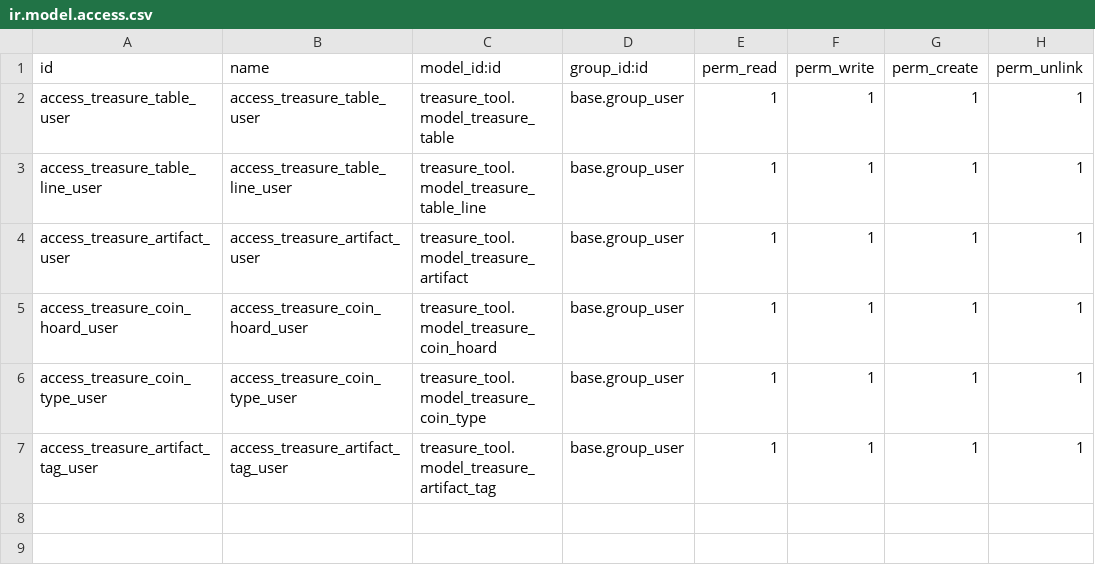
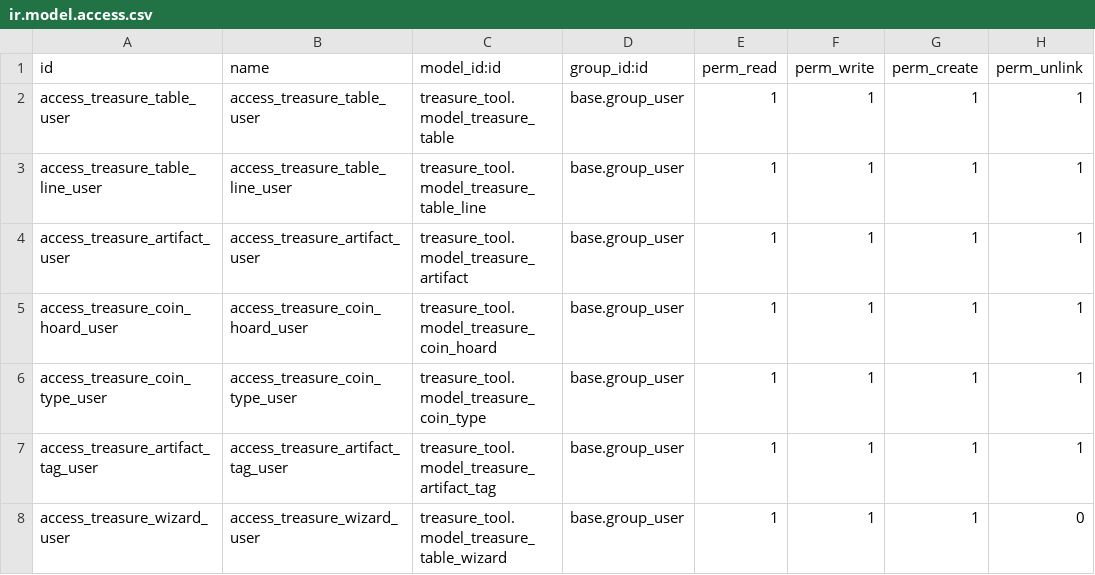
Before and after one commit to AlienAtSystem/odoo-node-tool, a CSV file: treasure_tool/security/ir.model.access.csv, drawn as a sheet.

Commit message:
[ADD] treasure-tool: Now with actual treasure generation logic

```diff
--- a/treasure_tool/security/ir.model.access.csv
+++ b/treasure_tool/security/ir.model.access.csv
@@ -7 +7,2 @@ access_treasure_coin_type_user,access_treasure_coin_type_user,treasure_tool.mode
 access_treasure_artifact_tag_user,access_treasure_artifact_tag_user,treasure_tool.model_treasure_artifact_tag,base.group_user,1,1,1,1
+access_treasure_wizard_user,access_treasure_wizard_user,treasure_tool.model_treasure_table_wizard,base.group_user,1,1,1,0
```
Also changed, not shown: 10 other files.
